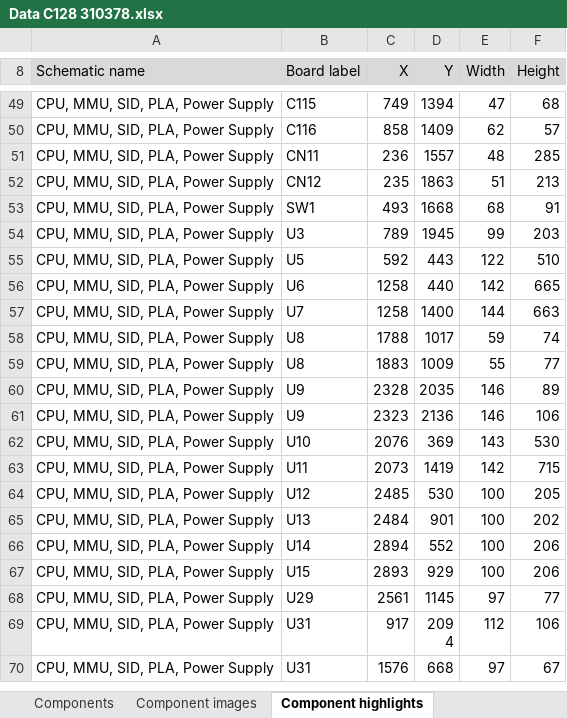
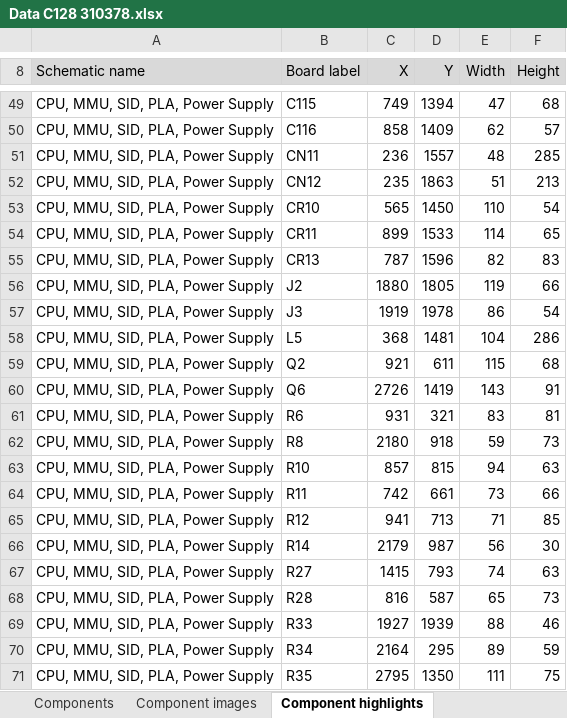
Before and after one commit to HovKlan-DH/Commodore-Repair-Toolbox, an Excel workbook: Data/Commodore 128/310378/Data C128 310378.xlsx, sheet Component highlights, drawn as a sheet; only a part is shown, gaps mark what is left out; the shorter side is filled out with more unchanged rows; values as stored, in another font and other column widths than the file's, no borders; the diff covers the shown part only; the diff names each change by its address in the sheet, - before the commit and + after, or states it on an @@ line.

```diff
--- a/Data/Commodore 128/310378/Data C128 310378.xlsx (sheet Component highlights)
+++ b/Data/Commodore 128/310378/Data C128 310378.xlsx (sheet Component highlights)
+row 53: CPU, MMU, SID, PLA, Power Supply | CR10 | 565 | 1450 | 110 | 54
+row 54: CPU, MMU, SID, PLA, Power Supply | CR11 | 899 | 1533 | 114 | 65
+row 55: CPU, MMU, SID, PLA, Power Supply | CR13 | 787 | 1596 | 82 | 83
+row 56: CPU, MMU, SID, PLA, Power Supply | J2 | 1880 | 1805 | 119 | 66
+row 57: CPU, MMU, SID, PLA, Power Supply | J3 | 1919 | 1978 | 86 | 54
+row 58: CPU, MMU, SID, PLA, Power Supply | L5 | 368 | 1481 | 104 | 286
+row 59: CPU, MMU, SID, PLA, Power Supply | Q2 | 921 | 611 | 115 | 68
+row 60: CPU, MMU, SID, PLA, Power Supply | Q6 | 2726 | 1419 | 143 | 91
+row 61: CPU, MMU, SID, PLA, Power Supply | R6 | 931 | 321 | 83 | 81
+row 62: CPU, MMU, SID, PLA, Power Supply | R8 | 2180 | 918 | 59 | 73
+row 63: CPU, MMU, SID, PLA, Power Supply | R10 | 857 | 815 | 94 | 63
+row 64: CPU, MMU, SID, PLA, Power Supply | R11 | 742 | 661 | 73 | 66
+row 65: CPU, MMU, SID, PLA, Power Supply | R12 | 941 | 713 | 71 | 85
+row 66: CPU, MMU, SID, PLA, Power Supply | R14 | 2179 | 987 | 56 | 30
+row 67: CPU, MMU, SID, PLA, Power Supply | R27 | 1415 | 793 | 74 | 63
+row 68: CPU, MMU, SID, PLA, Power Supply | R28 | 816 | 587 | 65 | 73
+row 69: CPU, MMU, SID, PLA, Power Supply | R33 | 1927 | 1939 | 88 | 46
+row 70: CPU, MMU, SID, PLA, Power Supply | R34 | 2164 | 295 | 89 | 59
+row 71: CPU, MMU, SID, PLA, Power Supply | R35 | 2795 | 1350 | 111 | 75
```
Also changed, not shown: 169 added rows, 1 removed row and 17 edited cells elsewhere in this sheet, sheet Components, Data/Commodore 64/250407/Data C64 250407.xlsx, Data/Commodore 64/250425/Data C64 250425.xlsx, 5 other files.
